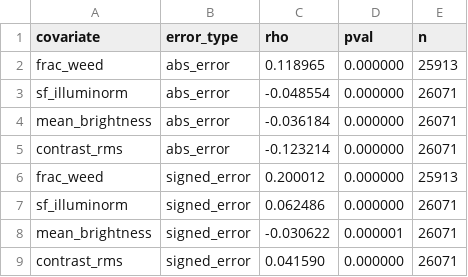
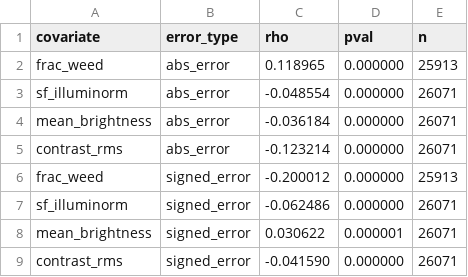
Before and after one commit to gagelab/uav4slb, a CSV file: figures/fig08_image_covariates/fig08_image_covariates_stats.csv, drawn as a sheet.

```diff
--- a/figures/fig08_image_covariates/fig08_image_covariates_stats.csv
+++ b/figures/fig08_image_covariates/fig08_image_covariates_stats.csv
@@ -5,5 +5,5 @@ mean_brightness,abs_error,-0.036184,0.000000,26071
 contrast_rms,abs_error,-0.123214,0.000000,26071
-frac_weed,signed_error,0.200012,0.000000,25913
-sf_illuminorm,signed_error,0.062486,0.000000,26071
-mean_brightness,signed_error,-0.030622,0.000001,26071
-contrast_rms,signed_error,0.041590,0.000000,26071
+frac_weed,signed_error,-0.200012,0.000000,25913
+sf_illuminorm,signed_error,-0.062486,0.000000,26071
+mean_brightness,signed_error,0.030622,0.000001,26071
+contrast_rms,signed_error,-0.041590,0.000000,26071
```
Also changed, not shown: 6 other files.
